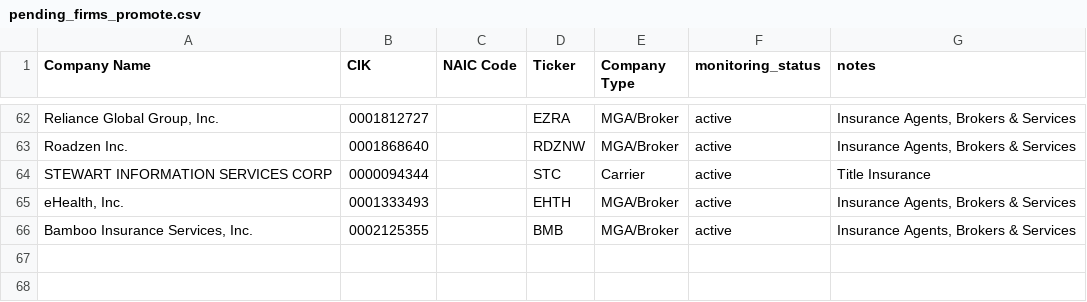
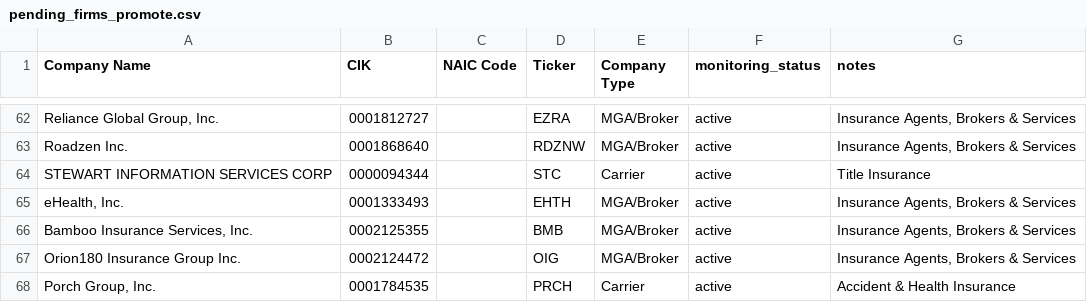
Before and after one commit to ChrisWes/insure_us, a CSV file: input/pending_firms_promote.csv, drawn as a sheet; only a part is shown, gaps mark what is left out; the diff names each change by its address in the sheet, - before the commit and + after, or states it on an @@ line.

```diff
--- a/input/pending_firms_promote.csv
+++ b/input/pending_firms_promote.csv
+row 67: Orion180 Insurance Group Inc. | 0002124472 |  | OIG | MGA/Broker | active | Insurance Agents, Brokers & Services
+row 68: Porch Group, Inc. | 0001784535 |  | PRCH | Carrier | active | Accident & Health Insurance
```
Also changed, not shown: input/pending_firms.csv, 3 other files.
